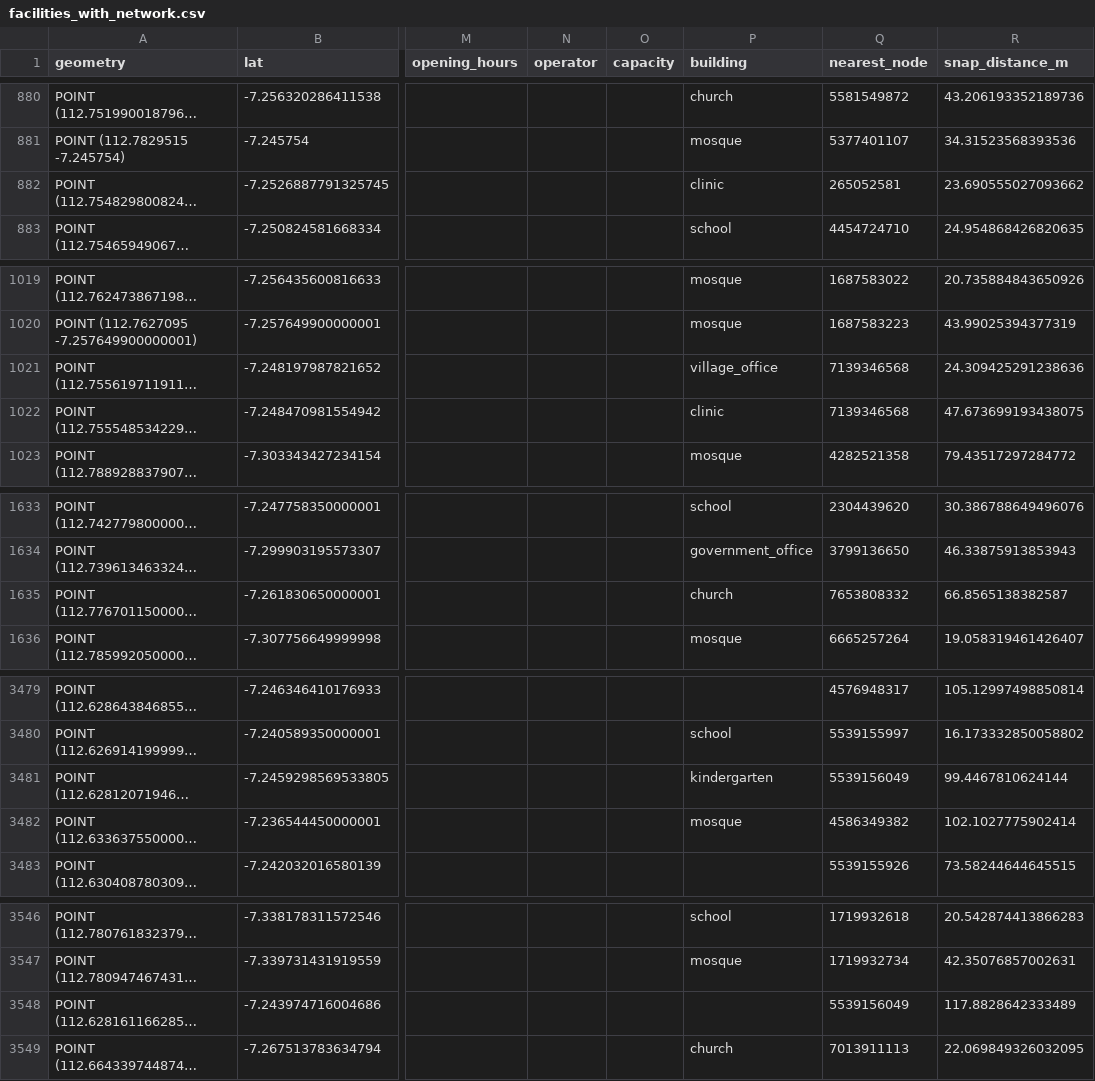
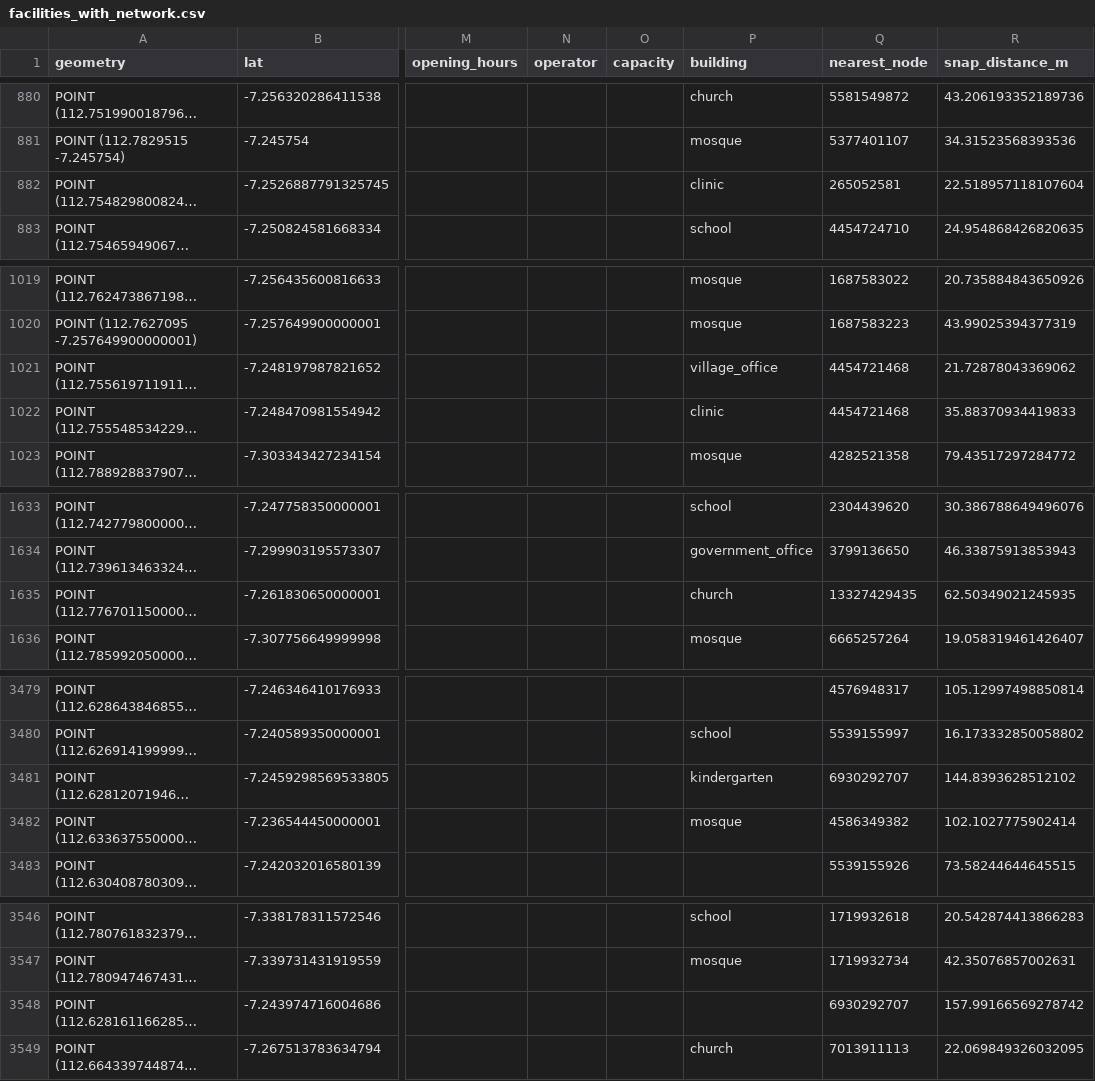
Before and after one commit to HuSand/TugasSCRouting, a CSV file: data/facilities_with_network.csv, drawn as a sheet; only a part is shown, gaps mark what is left out; long unchanged cells end in …; the diff covers the shown part only; the diff names each change by its address in the sheet, - before the commit and + after, or states it on an @@ line.

```diff
--- a/data/facilities_with_network.csv
+++ b/data/facilities_with_network.csv
-R882 (snap_distance_m): 23.690555027093662
+R882 (snap_distance_m): 22.518957118107604
-Q1021:Q1022 (nearest_node): 7139346568
+Q1021:Q1022 (nearest_node): 4454721468
-R1021 (snap_distance_m): 24.309425291238636
+R1021 (snap_distance_m): 21.72878043369062
-R1022 (snap_distance_m): 47.673699193438075
+R1022 (snap_distance_m): 35.88370934419833
-Q1635 (nearest_node): 7653808332
+Q1635 (nearest_node): 13327429435
-R1635 (snap_distance_m): 66.8565138382587
+R1635 (snap_distance_m): 62.50349021245935
-Q3481 (nearest_node): 5539156049
+Q3481 (nearest_node): 6930292707
-R3481 (snap_distance_m): 99.4467810624144
+R3481 (snap_distance_m): 144.8393628512102
-Q3548 (nearest_node): 5539156049
+Q3548 (nearest_node): 6930292707
-R3548 (snap_distance_m): 117.8828642333489
+R3548 (snap_distance_m): 157.99166569278742
```
Also changed, not shown: 1 edited cell elsewhere in this file, 13 other files.
